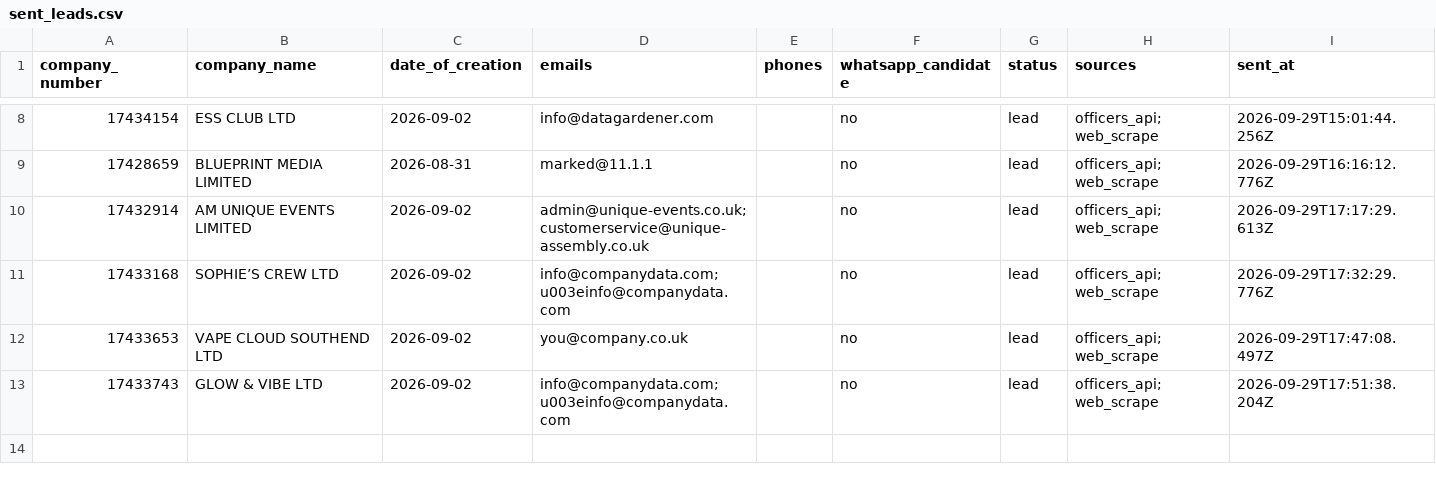
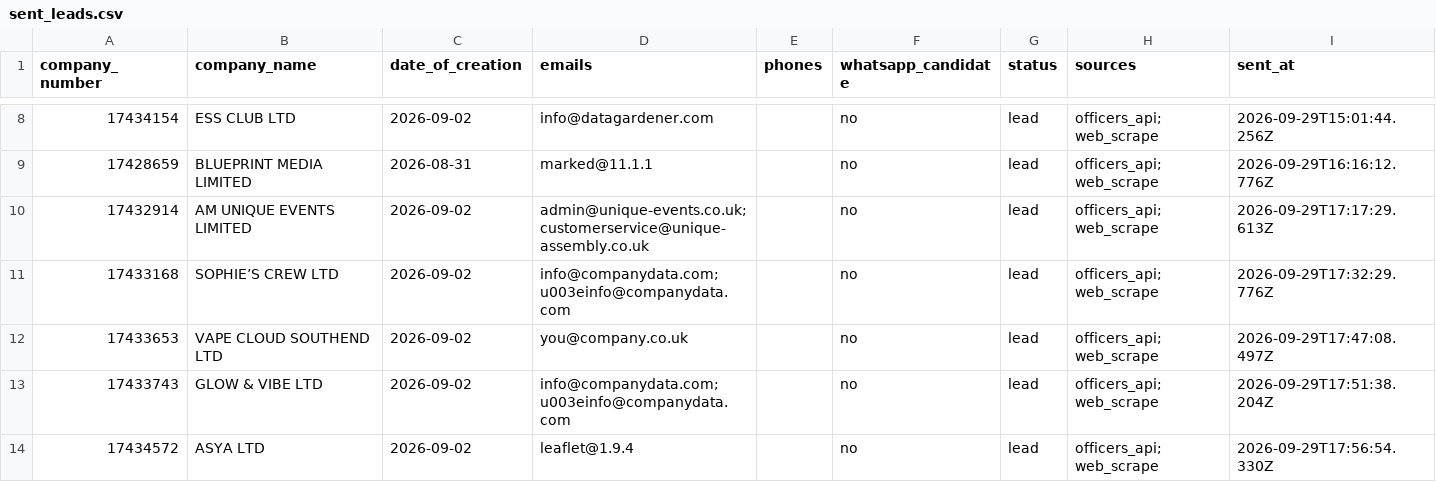
Before and after one commit to ops551/data-pipeline-test, a CSV file: sent_leads.csv, drawn as a sheet; only a part is shown, gaps mark what is left out; the diff names each change by its address in the sheet, - before the commit and + after, or states it on an @@ line.

```diff
--- a/sent_leads.csv
+++ b/sent_leads.csv
+row 14: 17434572 | ASYA LTD | 2026-09-02 | leaflet@1.9.4 |  | no | lead | officers_api; web_scrape | 2026-09-29T17:56:54.330Z
```
Also changed, not shown: candidates.csv, enriched.csv, 1 other file.
